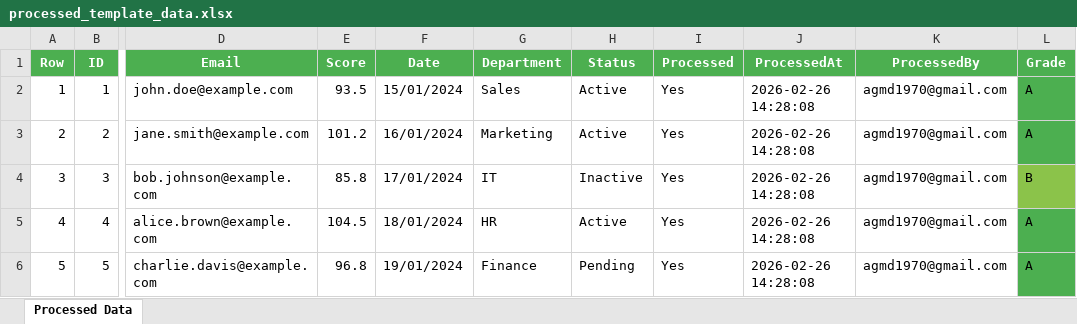
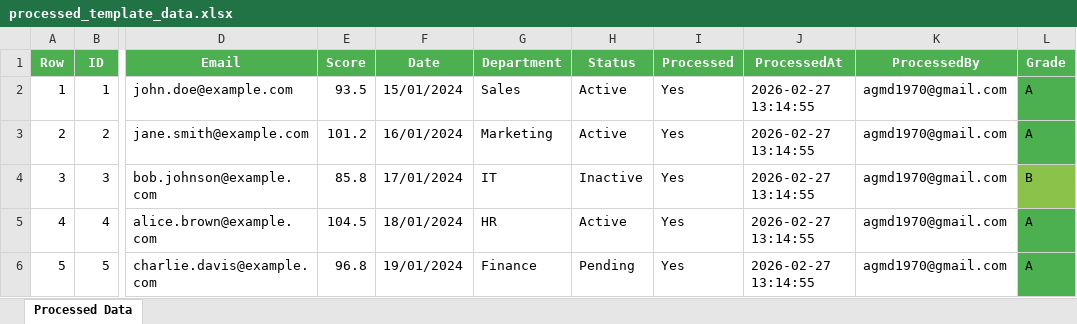
Before and after one commit to deepak0321/Playwright_CucumberTS, an Excel workbook: downloads/processed_template_data.xlsx, sheet Processed Data, drawn as a sheet; only a part is shown, gaps mark what is left out; values as stored, in another font and other column widths than the file's, no borders; the diff names each change by its address in the sheet, - before the commit and + after, or states it on an @@ line.

```diff
--- a/downloads/processed_template_data.xlsx (sheet Processed Data)
+++ b/downloads/processed_template_data.xlsx (sheet Processed Data)
-J2:J6 (ProcessedAt): 2026-02-26 14:28:08
+J2:J6 (ProcessedAt): 2026-02-27 13:14:55
```
Also changed, not shown: downloads/template_data.xlsx, 5 other files.
